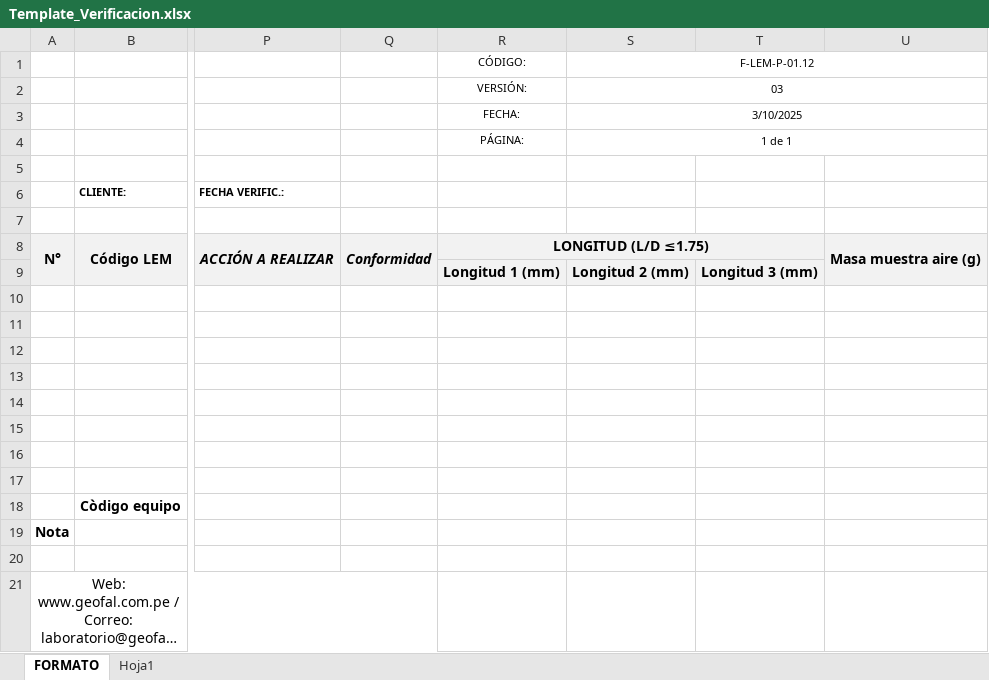
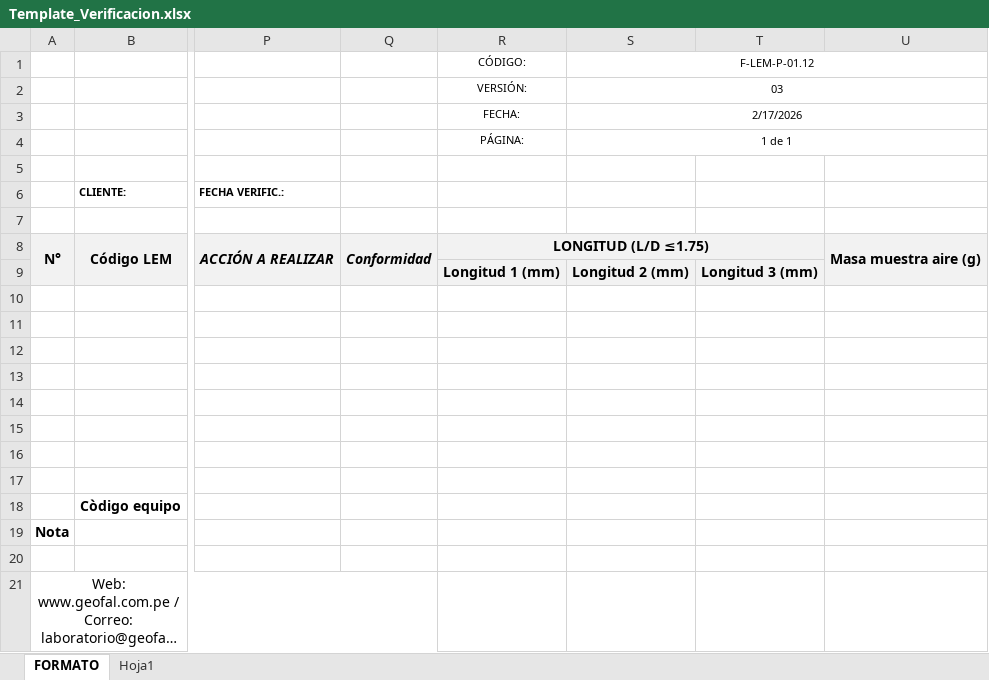
Before and after one commit to keviskibidi33-png/api-geofal-crm, an Excel workbook: app/templates/Template_Verificacion.xlsx, sheet FORMATO, drawn as a sheet; only a part is shown, gaps mark what is left out; long unchanged cells end in …; values as stored, in another font and other column widths than the file's, no borders; charts and pictures not drawn; the diff names each change by its address in the sheet, - before the commit and + after, or states it on an @@ line.

Commit message:
fix: estandarizar nombre archivo Excel exportado a formato N-XXX-26 [Modulo] V04

```diff
--- a/app/templates/Template_Verificacion.xlsx (sheet FORMATO)
+++ b/app/templates/Template_Verificacion.xlsx (sheet FORMATO)
-S3: 3/10/2025
+S3: 2/17/2026
```
Also changed, not shown: charts or pictures, 3 other files.
